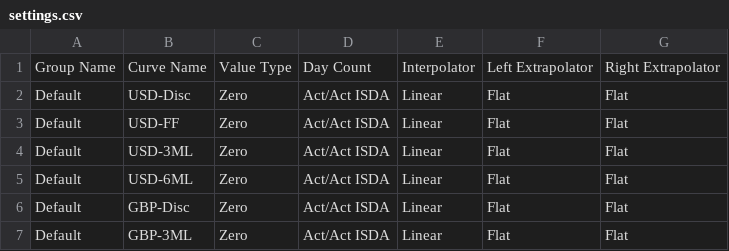
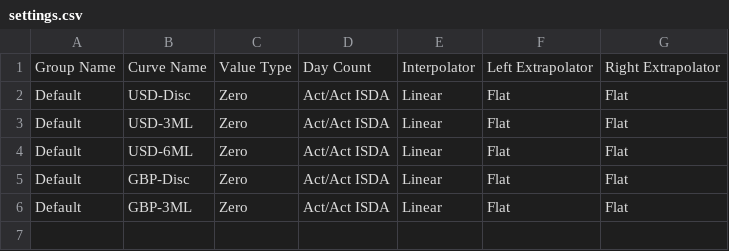
Before and after one commit to OpenGamma/Strata, a CSV file: examples/src/main/resources/example-marketdata/curves/settings.csv, drawn as a sheet.

Commit message:
Removing extraneous curve settings for non-existent curve

```diff
--- a/examples/src/main/resources/example-marketdata/curves/settings.csv
+++ b/examples/src/main/resources/example-marketdata/curves/settings.csv
@@ -2,3 +2,2 @@ Group Name,Curve Name,Value Type,Day Count,Interpolator,Left Extrapolator,Right
 Default,USD-Disc,Zero,Act/Act ISDA,Linear,Flat,Flat
-Default,USD-FF,Zero,Act/Act ISDA,Linear,Flat,Flat
 Default,USD-3ML,Zero,Act/Act ISDA,Linear,Flat,Flat
```
